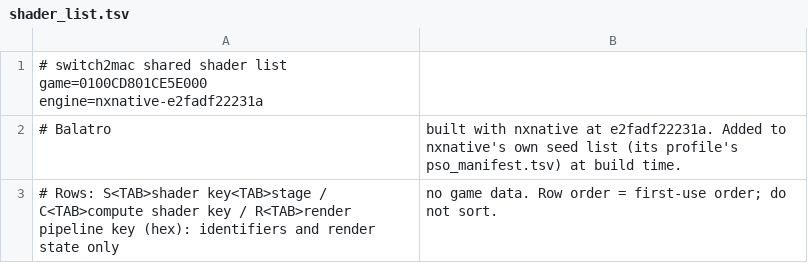
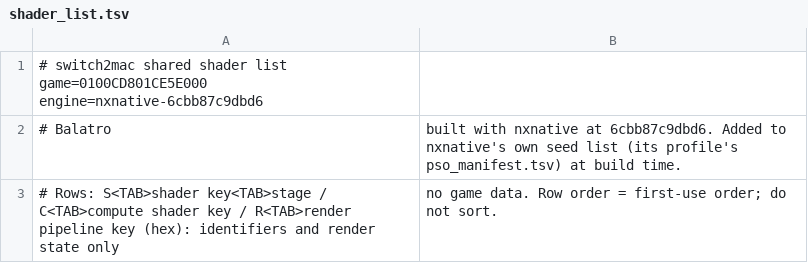
Before and after one commit to IT-Kwj/switch2mac, a TSV file: games/balatro/shader_list.tsv, drawn as a sheet.

```diff
--- a/games/balatro/shader_list.tsv
+++ b/games/balatro/shader_list.tsv
@@ -1,3 +1,3 @@
-# switch2mac shared shader list	game=0100CD801CE5E000	engine=nxnative-e2fadf22231a
-# Balatro, built with nxnative at e2fadf22231a. Added to nxnative's own seed list (its profile's pso_manifest.tsv) at build time.
+# switch2mac shared shader list	game=0100CD801CE5E000	engine=nxnative-6cbb87c9dbd6
+# Balatro, built with nxnative at 6cbb87c9dbd6. Added to nxnative's own seed list (its profile's pso_manifest.tsv) at build time.
 # Rows: S<TAB>shader key<TAB>stage / C<TAB>compute shader key / R<TAB>render pipeline key (hex): identifiers and render state only, no game data. Row order = first-use order; do not sort.
```
Also changed, not shown: 2 other files.
